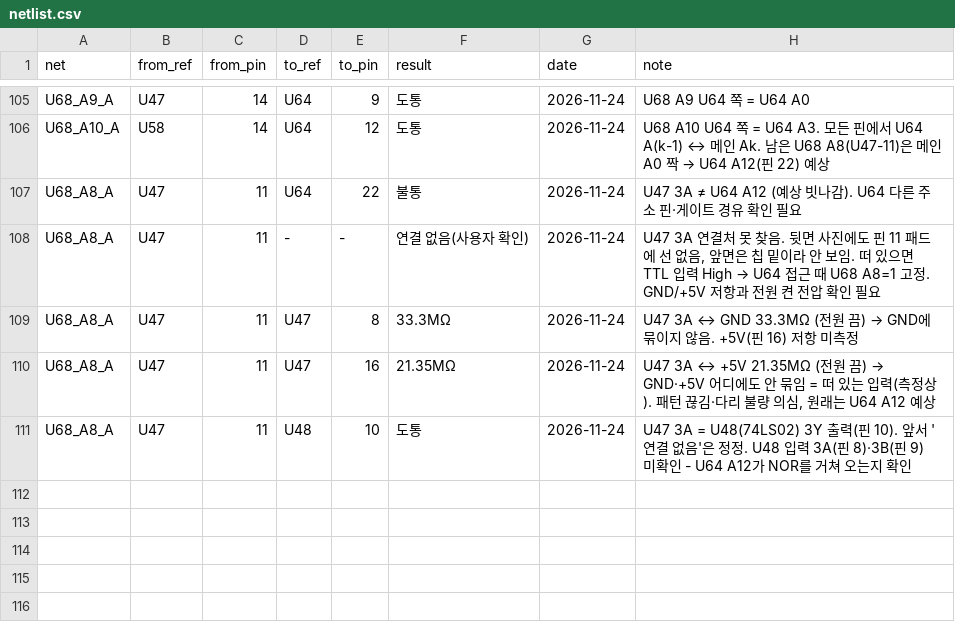
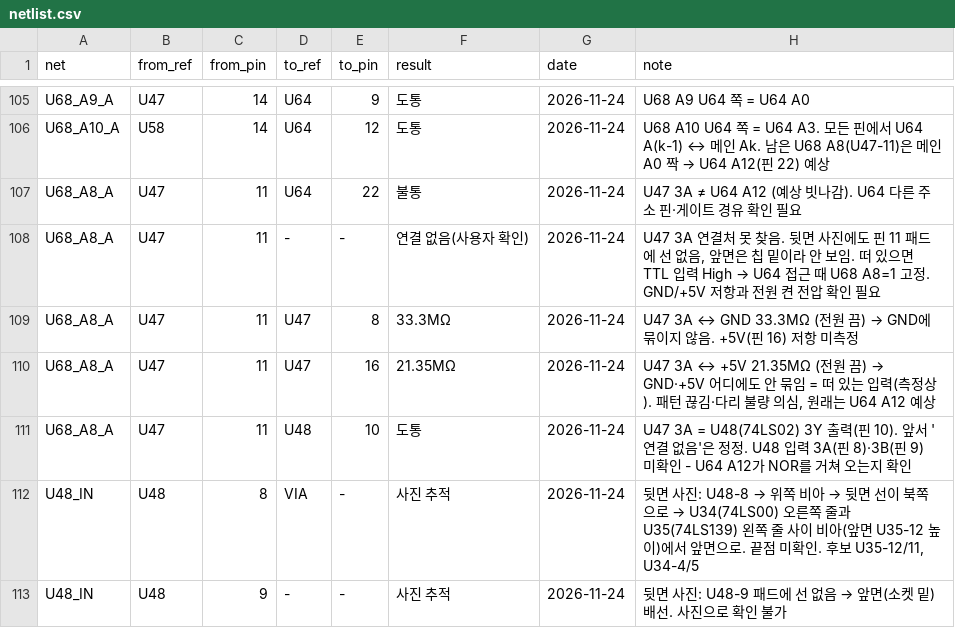
Before and after one commit to mildstorm/HART, a CSV file: data/netlist.csv, drawn as a sheet; only a part is shown, gaps mark what is left out.

Commit message:
netlist: photo trace of U48 pins 8 and 9

```diff
--- a/data/netlist.csv
+++ b/data/netlist.csv
@@ -111 +111,3 @@ U68_A8_A,U47,11,U47,16,21.35MΩ,2026-11-24,"U47 3A ↔ +5V 21.35MΩ (전원 끔)
 U68_A8_A,U47,11,U48,10,도통,2026-11-24,"U47 3A = U48(74LS02) 3Y 출력(핀 10). 앞서 '연결 없음'은 정정. U48 입력 3A(핀 8)·3B(핀 9) 미확인 - U64 A12가 NOR를 거쳐 오는지 확인"
+U48_IN,U48,8,VIA,-,사진 추적,2026-11-24,"뒷면 사진: U48-8 → 위쪽 비아 → 뒷면 선이 북쪽으로 → U34(74LS00) 오른쪽 줄과 U35(74LS139) 왼쪽 줄 사이 비아(앞면 U35-12 높이)에서 앞면으로. 끝점 미확인. 후보 U35-12/11, U34-4/5"
+U48_IN,U48,9,-,-,사진 추적,2026-11-24,"뒷면 사진: U48-9 패드에 선 없음 → 앞면(소켓 밑) 배선. 사진으로 확인 불가"
```
